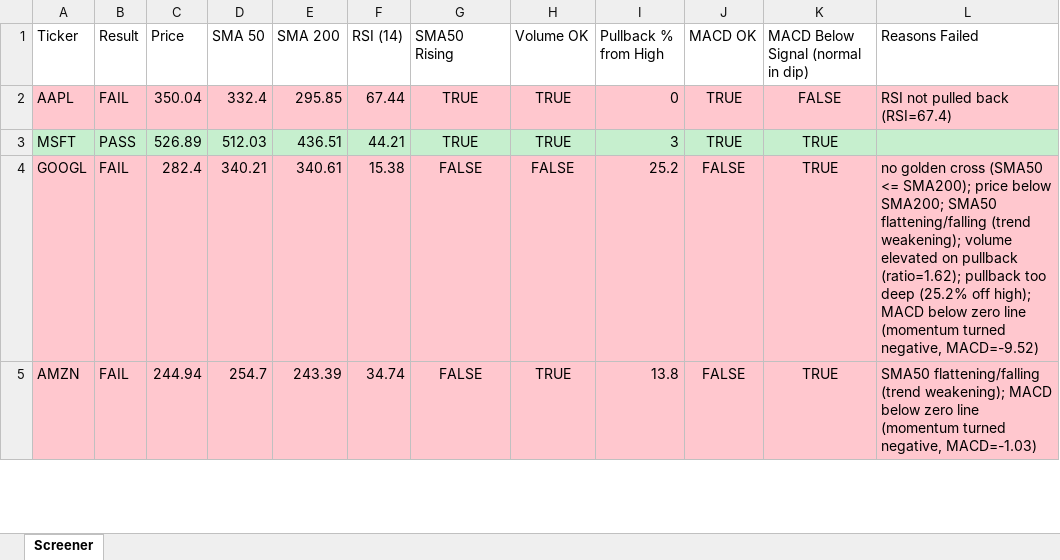
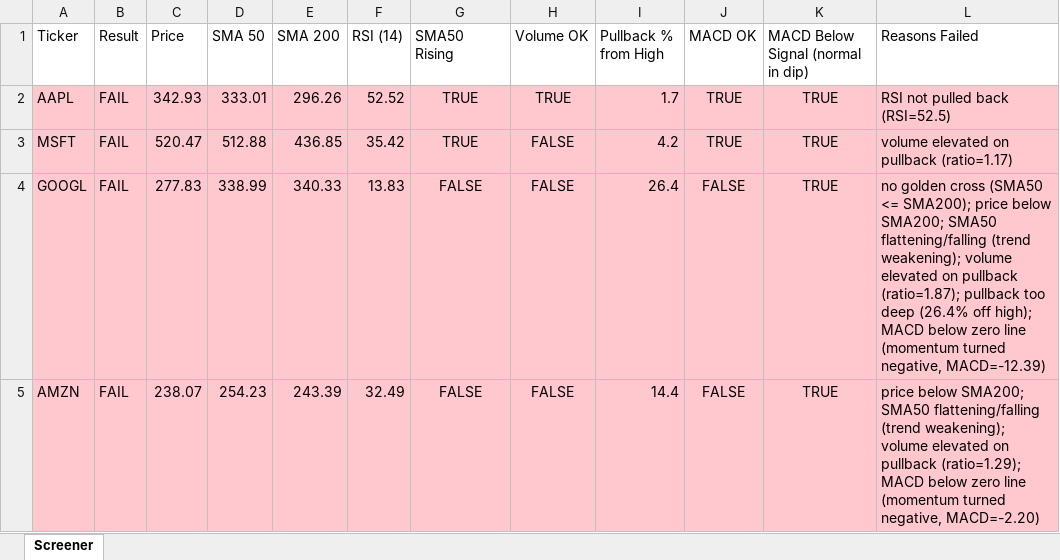
Before and after one commit to Spiky0315/Stock-screener, an Excel workbook: Output/screener_results.xlsx, sheet Screener, drawn as a sheet; only a part is shown; values as stored, in another font and other column widths than the file's, no borders; the diff covers the shown part only; the diff names each change by its address in the sheet, - before the commit and + after, or states it on an @@ line.

```diff
--- a/Output/screener_results.xlsx (sheet Screener)
+++ b/Output/screener_results.xlsx (sheet Screener)
-C2 (Price): 350.04
+C2 (Price): 342.93
-D2 (SMA 50): 332.4
+D2 (SMA 50): 333.01
-E2 (SMA 200): 295.85
+E2 (SMA 200): 296.26
-F2 (RSI (14)): 67.44
+F2 (RSI (14)): 52.52
-I2 (Pullback % from High): 0
+I2 (Pullback % from High): 1.7
-K2: FALSE
+K2: TRUE
-L2 (Reasons Failed): RSI not pulled back (RSI=67.4)
+L2 (Reasons Failed): RSI not pulled back (RSI=52.5)
-A3:L3 fill: #C6EFCE
+A3:L3 fill: #FFC7CE
-B3 (Result): PASS
+B3 (Result): FAIL
-C3 (Price): 526.89
+C3 (Price): 520.47
-D3 (SMA 50): 512.03
+D3 (SMA 50): 512.88
-E3 (SMA 200): 436.51
+E3 (SMA 200): 436.85
-F3 (RSI (14)): 44.21
+F3 (RSI (14)): 35.42
-H3 (Volume OK): TRUE
+H3 (Volume OK): FALSE
-I3 (Pullback % from High): 3
+I3 (Pullback % from High): 4.2
-L3 (Reasons Failed): (empty)
+L3 (Reasons Failed): volume elevated on pullback (ratio=1.17)
-C4 (Price): 282.4
+C4 (Price): 277.83
-D4 (SMA 50): 340.21
+D4 (SMA 50): 338.99
-E4 (SMA 200): 340.61
+E4 (SMA 200): 340.33
-F4 (RSI (14)): 15.38
+F4 (RSI (14)): 13.83
-I4 (Pullback % from High): 25.2
+I4 (Pullback % from High): 26.4
-L4 (Reasons Failed): …on pullback (ratio=1.62); pullback too deep (25.2% off high); MACD below zero line (momentum turned negative, MACD=-9.52)
+L4 (Reasons Failed): …on pullback (ratio=1.87); pullback too deep (26.4% off high); MACD below zero line (momentum turned negative, MACD=-12.39)
-C5 (Price): 244.94
+C5 (Price): 238.07
-D5 (SMA 50): 254.7
+D5 (SMA 50): 254.23
-F5 (RSI (14)): 34.74
+F5 (RSI (14)): 32.49
-H5 (Volume OK): TRUE
+H5 (Volume OK): FALSE
-I5 (Pullback % from High): 13.8
+I5 (Pullback % from High): 14.4
-L5 (Reasons Failed): SMA50 flattening/falling (trend weakening); MACD below zero line (momentum turned negative, MACD=-1.03)
+L5 (Reasons Failed): price below SMA200; SMA50 flattening/falling (trend weakening); volume elevated on pullback (ratio=1.29); MACD below zero line (momentum turned negative, MACD=-2.20)
```
Also changed, not shown: 17 edited cells elsewhere in this sheet.
